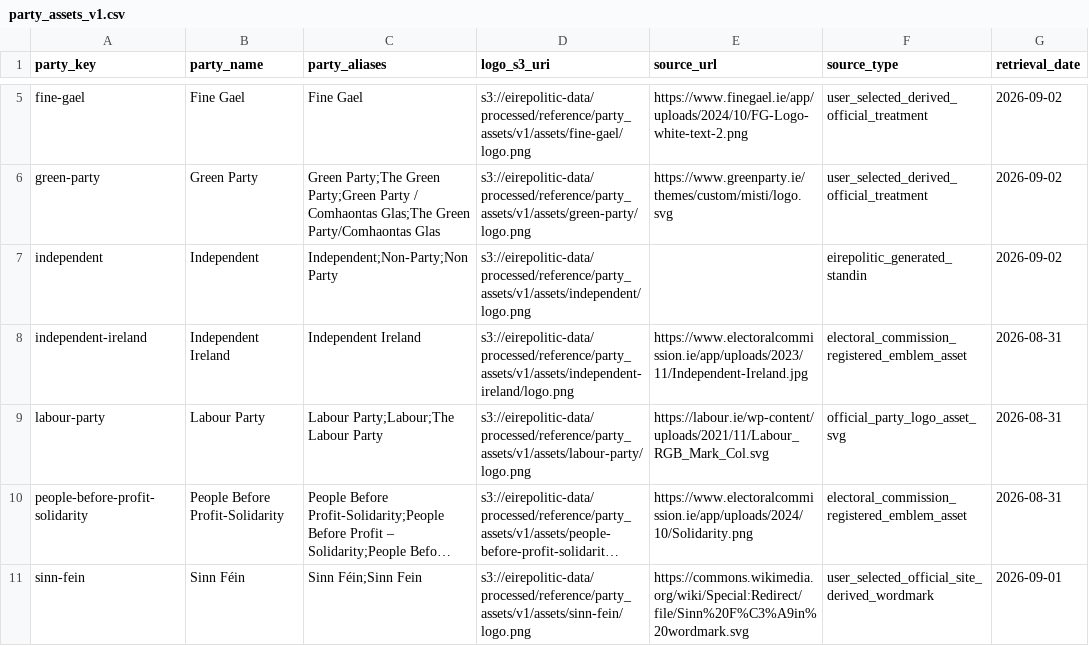
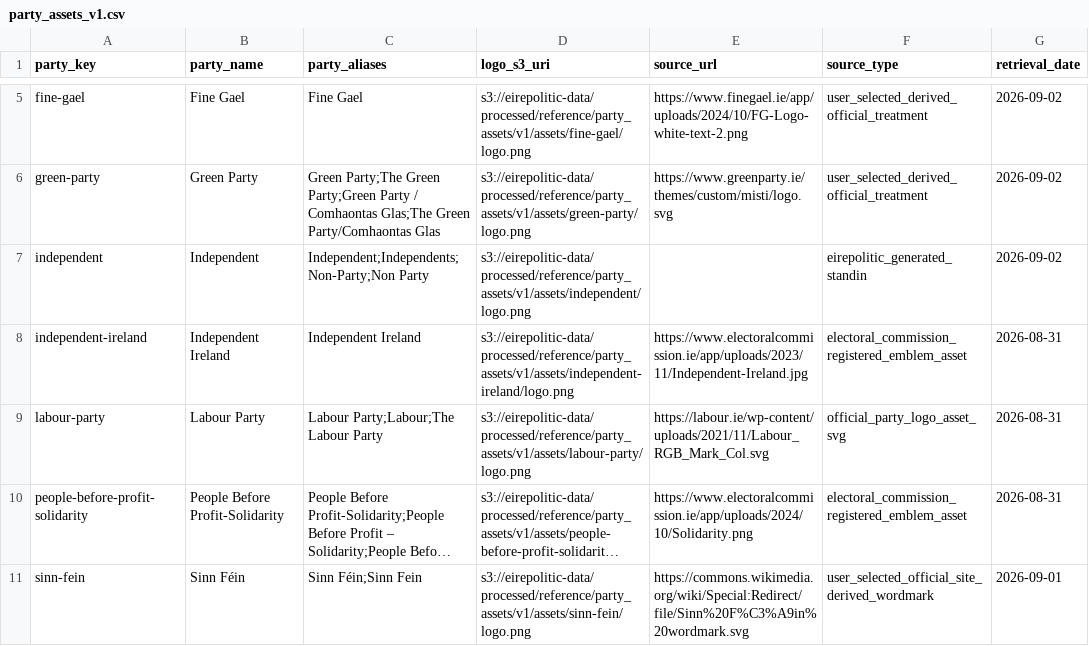
Before and after one commit to eirepolitic/eirepolitic-data-pipeline, a CSV file: configs/reference/party_assets_v1.csv, drawn as a sheet; only a part is shown, gaps mark what is left out; long unchanged cells end in …; the diff covers the shown part only; the diff names each change by its address in the sheet, - before the commit and + after, or states it on an @@ line.

Commit message:
feat: promote canonical approved party asset registry

```diff
--- a/configs/reference/party_assets_v1.csv
+++ b/configs/reference/party_assets_v1.csv
-C7 (party_aliases): Independent;Non-Party;Non Party
+C7 (party_aliases): Independent;Independents;Non-Party;Non Party
```
Also changed, not shown: 2 edited cells elsewhere in this file.
